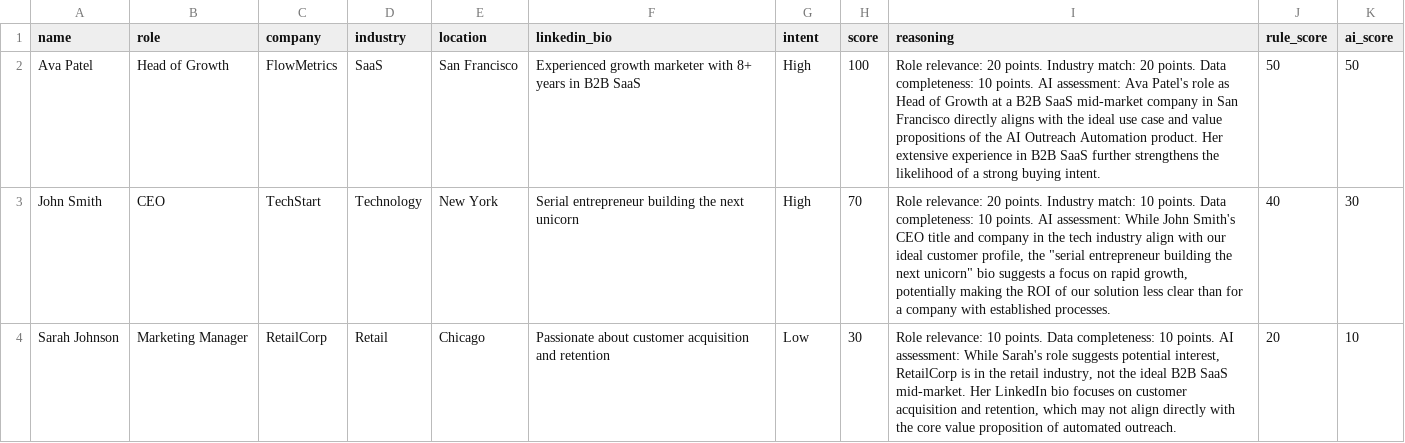
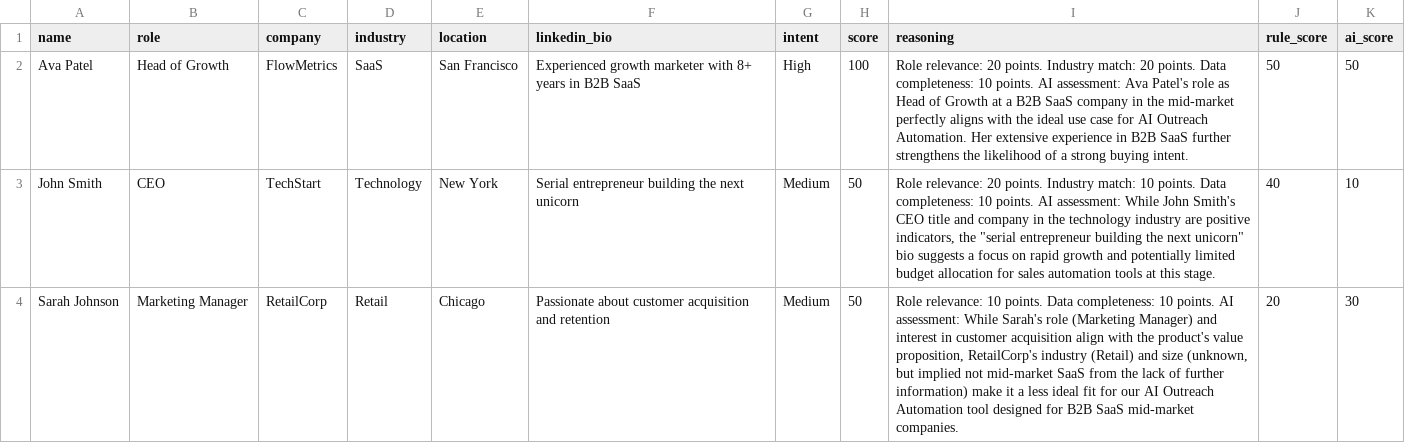
Before and after one commit to sharmaasahill/intent_scoring_api, a CSV file: scored_leads.csv, drawn as a sheet.

```diff
--- a/scored_leads.csv
+++ b/scored_leads.csv
@@ -1,4 +1,4 @@
 name,role,company,industry,location,linkedin_bio,intent,score,reasoning,rule_score,ai_score
-Ava Patel,Head of Growth,FlowMetrics,SaaS,San Francisco,Experienced growth marketer with 8+ years in B2B SaaS,High,100,Role relevance: 20 points. Industry match: 20 points. Data completeness: 10 points. AI assessment: Ava Patel's role as Head of Growth at a B2B SaaS mid-market company in San Francisco directly aligns with the ideal use case and value propositions of the AI Outreach Automation product.  Her extensive experience in B2B SaaS further strengthens the likelihood of a strong buying intent.,50,50
-John Smith,CEO,TechStart,Technology,New York,Serial entrepreneur building the next unicorn,High,70,"Role relevance: 20 points. Industry match: 10 points. Data completeness: 10 points. AI assessment: While John Smith's CEO title and company in the tech industry align with our ideal customer profile,  the ""serial entrepreneur building the next unicorn"" bio suggests a focus on rapid growth, potentially making the ROI of our solution less clear than for a company with established processes.",40,30
-Sarah Johnson,Marketing Manager,RetailCorp,Retail,Chicago,Passionate about customer acquisition and retention,Low,30,"Role relevance: 10 points. Data completeness: 10 points. AI assessment: While Sarah's role suggests potential interest, RetailCorp is in the retail industry, not the ideal B2B SaaS mid-market.  Her LinkedIn bio focuses on customer acquisition and retention, which may not align directly with the core value proposition of automated outreach.",20,10
+Ava Patel,Head of Growth,FlowMetrics,SaaS,San Francisco,Experienced growth marketer with 8+ years in B2B SaaS,High,100,Role relevance: 20 points. Industry match: 20 points. Data completeness: 10 points. AI assessment: Ava Patel's role as Head of Growth at a B2B SaaS company in the mid-market perfectly aligns with the ideal use case for AI Outreach Automation.  Her extensive experience in B2B SaaS further strengthens the likelihood of a strong buying intent.,50,50
+John Smith,CEO,TechStart,Technology,New York,Serial entrepreneur building the next unicorn,Medium,50,"Role relevance: 20 points. Industry match: 10 points. Data completeness: 10 points. AI assessment: While John Smith's CEO title and company in the technology industry are positive indicators,  the ""serial entrepreneur building the next unicorn"" bio suggests a focus on rapid growth and potentially limited budget allocation for sales automation tools at this stage.",40,10
+Sarah Johnson,Marketing Manager,RetailCorp,Retail,Chicago,Passionate about customer acquisition and retention,Medium,50,"Role relevance: 10 points. Data completeness: 10 points. AI assessment: While Sarah's role (Marketing Manager) and interest in customer acquisition align with the product's value proposition, RetailCorp's industry (Retail) and size (unknown, but implied not mid-market SaaS from the lack of further information) make it a less ideal fit for our AI Outreach Automation tool designed for B2B SaaS mid-market companies.",20,30
```
Also changed, not shown: 1 other file.
